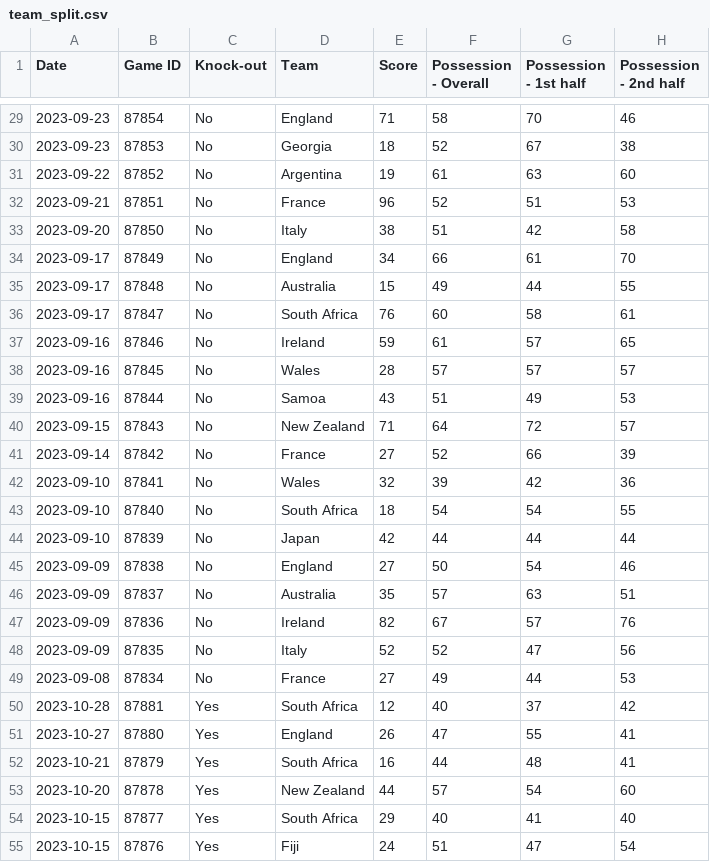
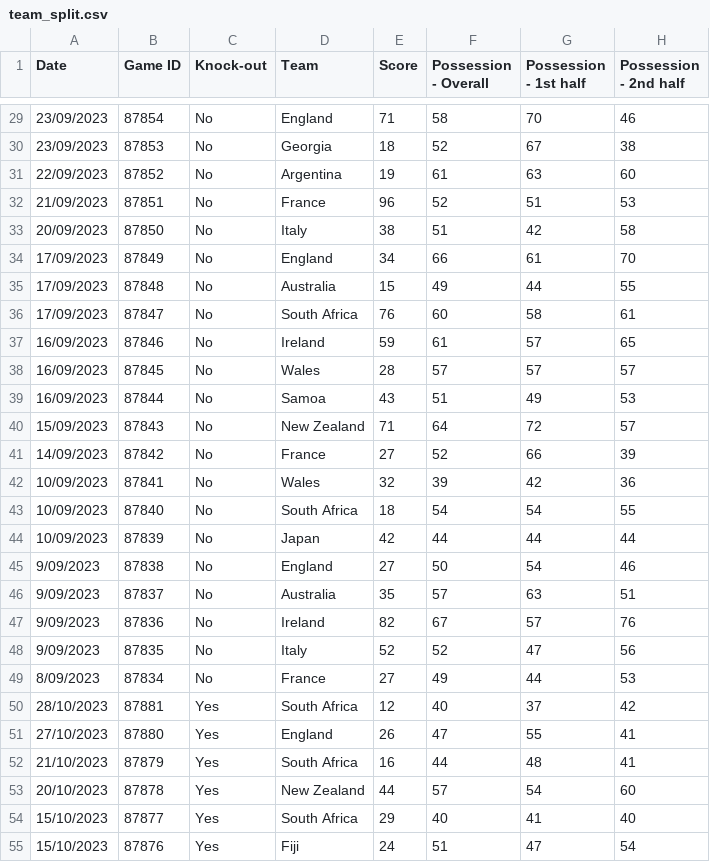
Before and after one commit to ArthurG-data/rugby_world_cup_prediction, a CSV file: team_split.csv, drawn as a sheet; only a part is shown, gaps mark what is left out; the diff covers the shown part only; the diff names each change by its address in the sheet, - before the commit and + after, or states it on an @@ line.

```diff
--- a/team_split.csv
+++ b/team_split.csv
-A29:A30 (Date): 2023-09-23
+A29:A30 (Date): 23/09/2023
-A31 (Date): 2023-09-22
+A31 (Date): 22/09/2023
-A32 (Date): 2023-09-21
+A32 (Date): 21/09/2023
-A33 (Date): 2023-09-20
+A33 (Date): 20/09/2023
-A34:A36 (Date): 2023-09-17
+A34:A36 (Date): 17/09/2023
-A37:A39 (Date): 2023-09-16
+A37:A39 (Date): 16/09/2023
-A40 (Date): 2023-09-15
+A40 (Date): 15/09/2023
-A41 (Date): 2023-09-14
+A41 (Date): 14/09/2023
-A42:A44 (Date): 2023-09-10
+A42:A44 (Date): 10/09/2023
-A45:A48 (Date): 2023-09-09
+A45:A48 (Date): 9/09/2023
-A49 (Date): 2023-09-08
+A49 (Date): 8/09/2023
-A50 (Date): 2023-10-28
+A50 (Date): 28/10/2023
-A51 (Date): 2023-10-27
+A51 (Date): 27/10/2023
-A52 (Date): 2023-10-21
+A52 (Date): 21/10/2023
-A53 (Date): 2023-10-20
+A53 (Date): 20/10/2023
-A54:A55 (Date): 2023-10-15
+A54:A55 (Date): 15/10/2023
```
Also changed, not shown: 69 edited cells elsewhere in this file, 7 other files.
